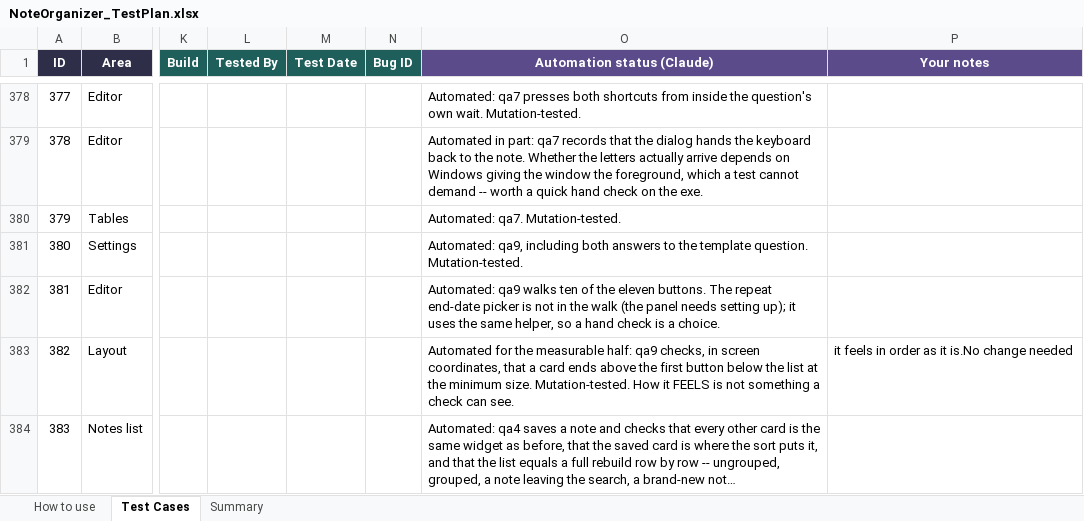
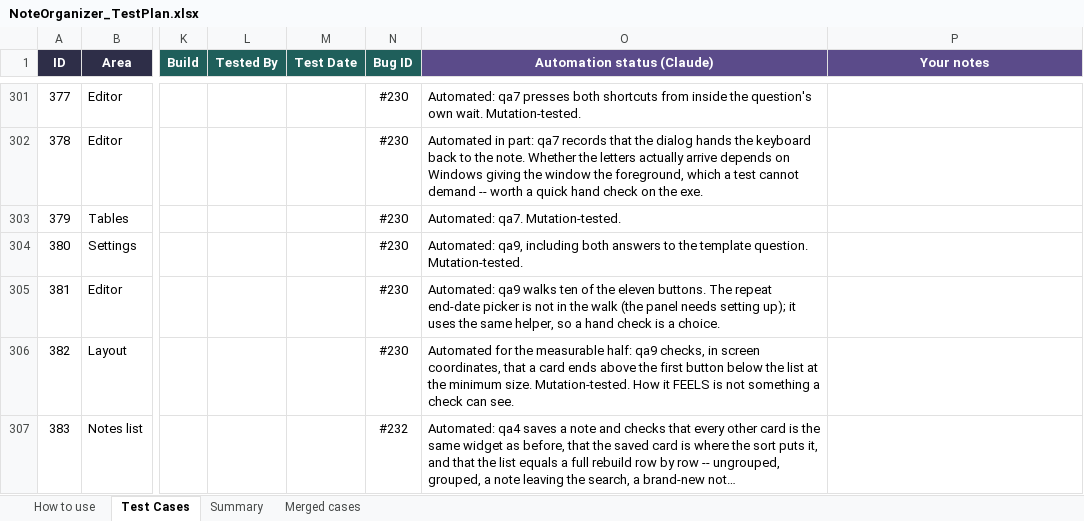
Before and after one commit to AlexandraMoldovan95/noteOrganizer, an Excel workbook: qa/NoteOrganizer_TestPlan.xlsx, sheet Test Cases, drawn as a sheet; only a part is shown, gaps mark what is left out; long unchanged cells end in …; values as stored, in another font and other column widths than the file's, no borders; conditional formats not drawn; addresses are those after the commit; the diff covers the shown part only; the diff names each change by its address in the sheet, - before the commit and + after, or states it on an @@ line.

```diff
--- a/qa/NoteOrganizer_TestPlan.xlsx (sheet Test Cases)
+++ b/qa/NoteOrganizer_TestPlan.xlsx (sheet Test Cases)
+sheet tab: Merged cases
-N301:N306 (Bug ID): (empty)
+N301:N306 (Bug ID): #230
-P306 (Your notes): it feels in order as it is.No change needed
+P306 (Your notes): (empty)
-N307 (Bug ID): (empty)
+N307 (Bug ID): #232
```
Also changed, not shown: 31 added rows, 99 removed rows and 599 edited cells elsewhere in this sheet, sheet Summary, sheet How to use, 1 other file.
